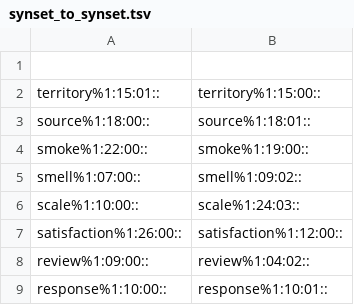
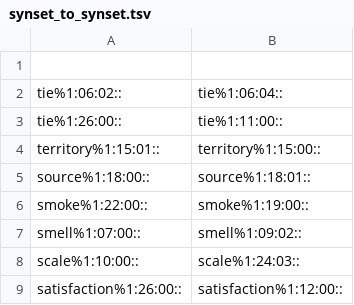
Before and after one commit to aalgirdas/wordnet_onto, a TSV file: synset_to_synset.tsv, drawn as a sheet; only a part is shown; the shorter side is filled out with more unchanged rows.

Commit message:
Update synset_to_synset.tsv

```diff
--- a/synset_to_synset.tsv
+++ b/synset_to_synset.tsv
@@ -1,2 +1,4 @@
 
+tie%1:06:02::	tie%1:06:04::
+tie%1:26:00::	tie%1:11:00::
 territory%1:15:01::	territory%1:15:00::
```
